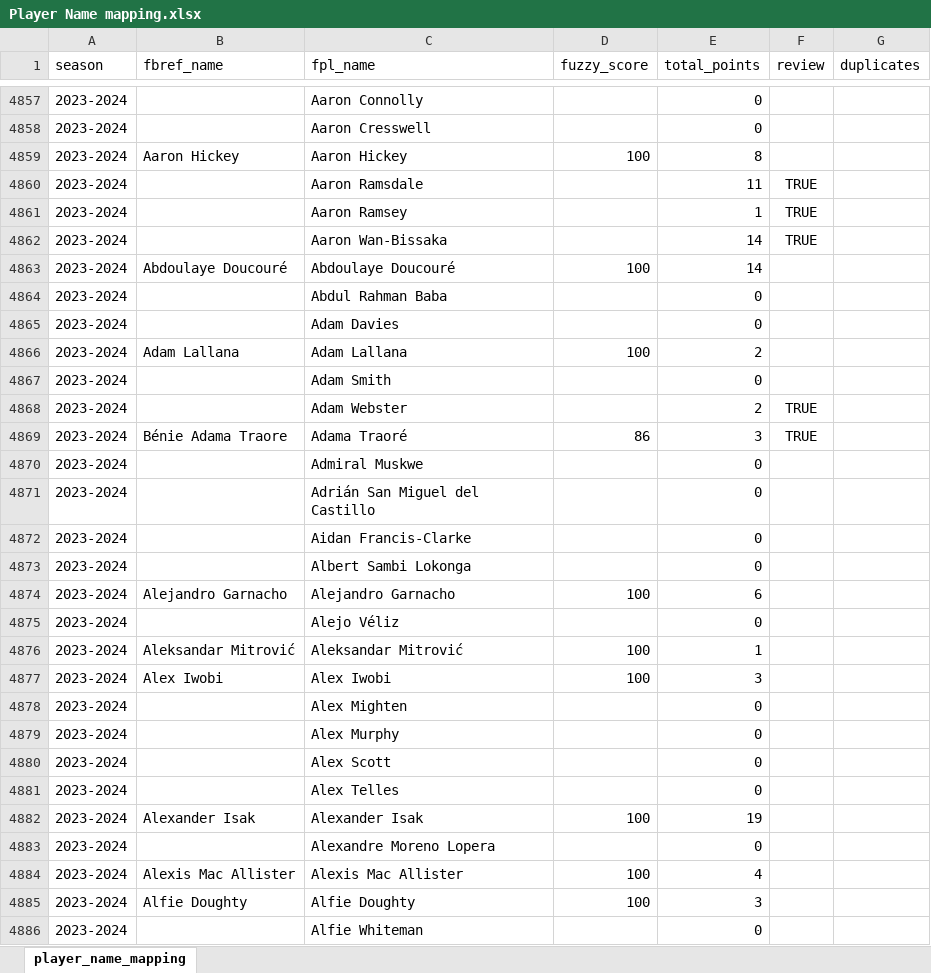
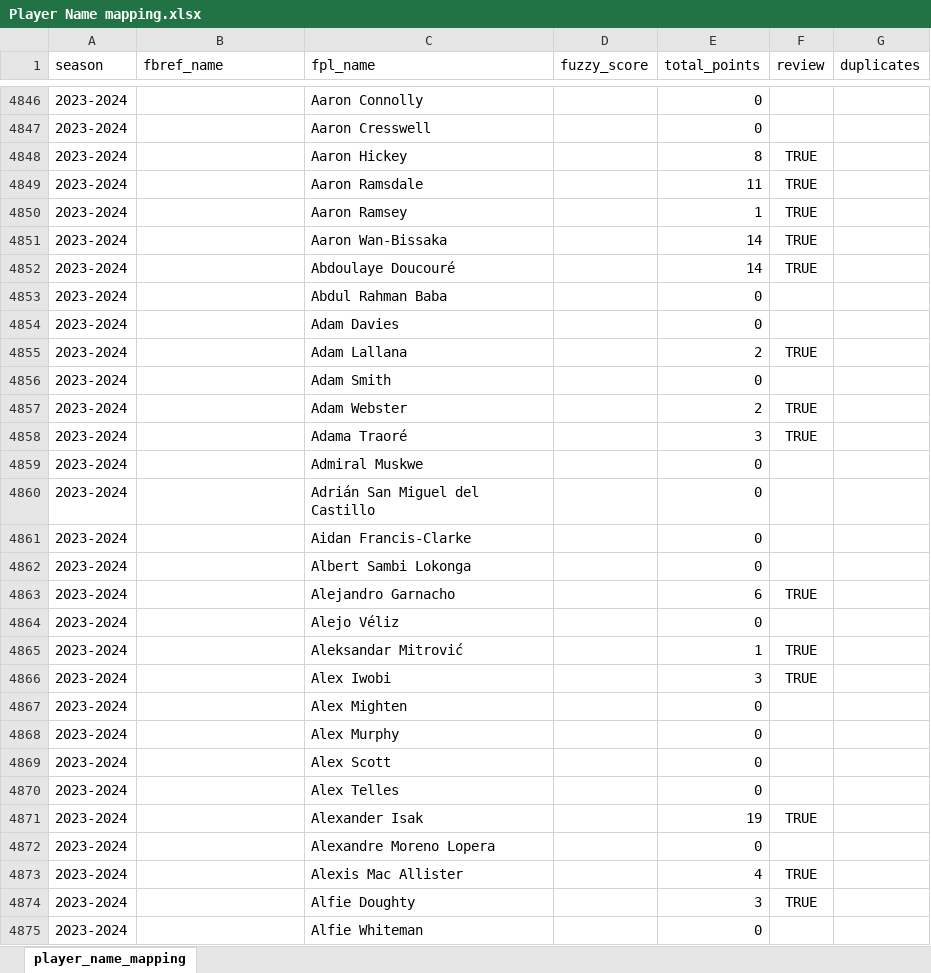
Before and after one commit to ongmk/FPL, an Excel workbook: fpl/data/Player Name mapping.xlsx, sheet player_name_mapping, drawn as a sheet; only a part is shown, gaps mark what is left out; values as stored, in another font and other column widths than the file's, no borders; table styles not drawn; addresses are those after the commit; the diff covers the shown part only; the diff names each change by its address in the sheet, - before the commit and + after, or states it on an @@ line.

Commit message:
update player mappings

```diff
--- a/fpl/data/Player Name mapping.xlsx (sheet player_name_mapping)
+++ b/fpl/data/Player Name mapping.xlsx (sheet player_name_mapping)
-B4848 (fbref_name): Aaron Hickey
+B4848 (fbref_name): (empty)
-D4848 (fuzzy_score): 100
+D4848 (fuzzy_score): (empty)
-F4848 (review): (empty)
+F4848 (review): TRUE
-B4852 (fbref_name): Abdoulaye Doucouré
+B4852 (fbref_name): (empty)
-D4852 (fuzzy_score): 100
+D4852 (fuzzy_score): (empty)
-F4852 (review): (empty)
+F4852 (review): TRUE
-B4855 (fbref_name): Adam Lallana
+B4855 (fbref_name): (empty)
-D4855 (fuzzy_score): 100
+D4855 (fuzzy_score): (empty)
-F4855 (review): (empty)
+F4855 (review): TRUE
-B4858 (fbref_name): Bénie Adama Traore
+B4858 (fbref_name): (empty)
-D4858 (fuzzy_score): 86
+D4858 (fuzzy_score): (empty)
-B4863 (fbref_name): Alejandro Garnacho
+B4863 (fbref_name): (empty)
-D4863 (fuzzy_score): 100
+D4863 (fuzzy_score): (empty)
-F4863 (review): (empty)
+F4863 (review): TRUE
-B4865 (fbref_name): Aleksandar Mitrović
+B4865 (fbref_name): (empty)
-D4865:D4866 (fuzzy_score): 100
+D4865:D4866 (fuzzy_score): (empty)
-F4865:F4866 (review): (empty)
+F4865:F4866 (review): TRUE
-B4866 (fbref_name): Alex Iwobi
+B4866 (fbref_name): (empty)
-B4871 (fbref_name): Alexander Isak
+B4871 (fbref_name): (empty)
-D4871 (fuzzy_score): 100
+D4871 (fuzzy_score): (empty)
-F4871 (review): (empty)
+F4871 (review): TRUE
-B4873 (fbref_name): Alexis Mac Allister
+B4873 (fbref_name): (empty)
-D4873:D4874 (fuzzy_score): 100
+D4873:D4874 (fuzzy_score): (empty)
-F4873:F4874 (review): (empty)
+F4873:F4874 (review): TRUE
-B4874 (fbref_name): Alfie Doughty
+B4874 (fbref_name): (empty)
```
Also changed, not shown: 9 added rows, 21 removed rows and 746 edited cells elsewhere in this sheet, 6 other files.
